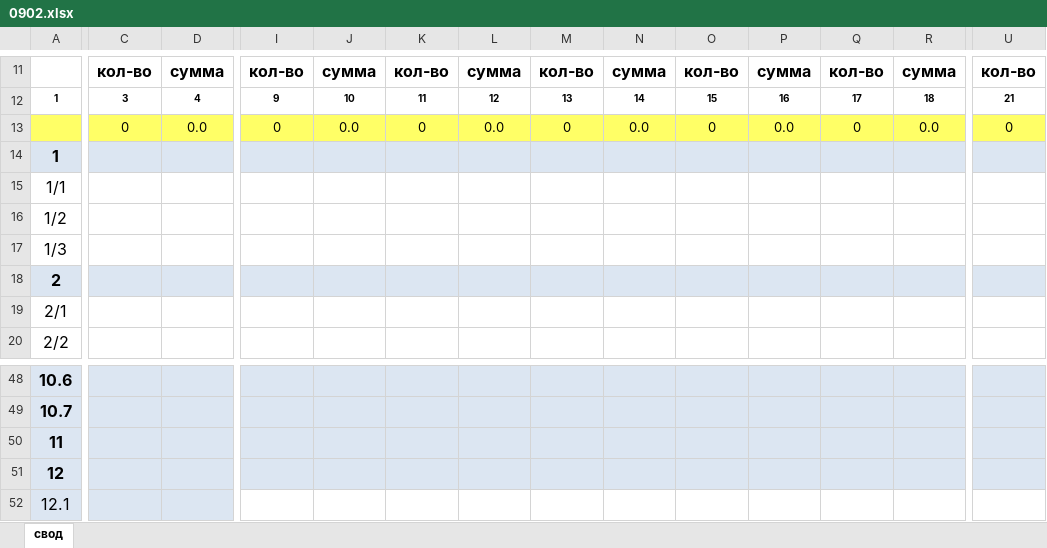
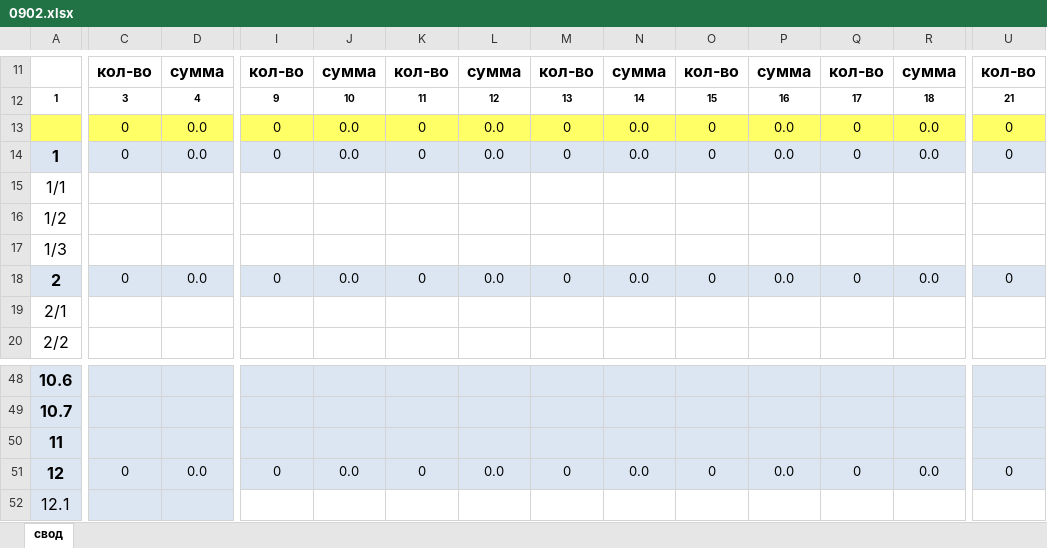
Before and after one commit to romashka77/Svr.Net, an Excel workbook: Svr.Web/wwwroot/Templates/0902.xlsx, sheet свод, drawn as a sheet; only a part is shown, gaps mark what is left out; values as stored, in another font and other column widths than the file's, no borders; the diff covers the shown part only; the diff names each change by its address in the sheet, - before the commit and + after, or states it on an @@ line.

```diff
--- a/Svr.Web/wwwroot/Templates/0902.xlsx (sheet свод)
+++ b/Svr.Web/wwwroot/Templates/0902.xlsx (sheet свод)
-C14: (empty)
+C14: 0
-D14: (empty)
+D14: 0.0
-I14: (empty)
+I14: 0
-J14: (empty)
+J14: 0.0
-K14: (empty)
+K14: 0
-L14: (empty)
+L14: 0.0
-M14: (empty)
+M14: 0
-N14: (empty)
+N14: 0.0
-O14: (empty)
+O14: 0
-P14: (empty)
+P14: 0.0
-Q14: (empty)
+Q14: 0
-R14: (empty)
+R14: 0.0
-U14: (empty)
+U14: 0
-C18: (empty)
+C18: 0
-D18: (empty)
+D18: 0.0
-I18: (empty)
+I18: 0
-J18: (empty)
+J18: 0.0
-K18: (empty)
+K18: 0
-L18: (empty)
+L18: 0.0
-M18: (empty)
+M18: 0
-N18: (empty)
+N18: 0.0
-O18: (empty)
+O18: 0
-P18: (empty)
+P18: 0.0
-Q18: (empty)
+Q18: 0
-R18: (empty)
+R18: 0.0
-U18: (empty)
+U18: 0
-C51: (empty)
+C51: 0
-D51: (empty)
+D51: 0.0
-I51: (empty)
+I51: 0
-J51: (empty)
+J51: 0.0
-K51: (empty)
+K51: 0
-L51: (empty)
+L51: 0.0
-M51: (empty)
+M51: 0
-N51: (empty)
+N51: 0.0
-O51: (empty)
+O51: 0
-P51: (empty)
+P51: 0.0
-Q51: (empty)
+Q51: 0
-R51: (empty)
+R51: 0.0
-U51: (empty)
+U51: 0
```
Also changed, not shown: 353 edited cells elsewhere in this sheet, Svr.Web/wwwroot/Templates/0901.xlsx.
